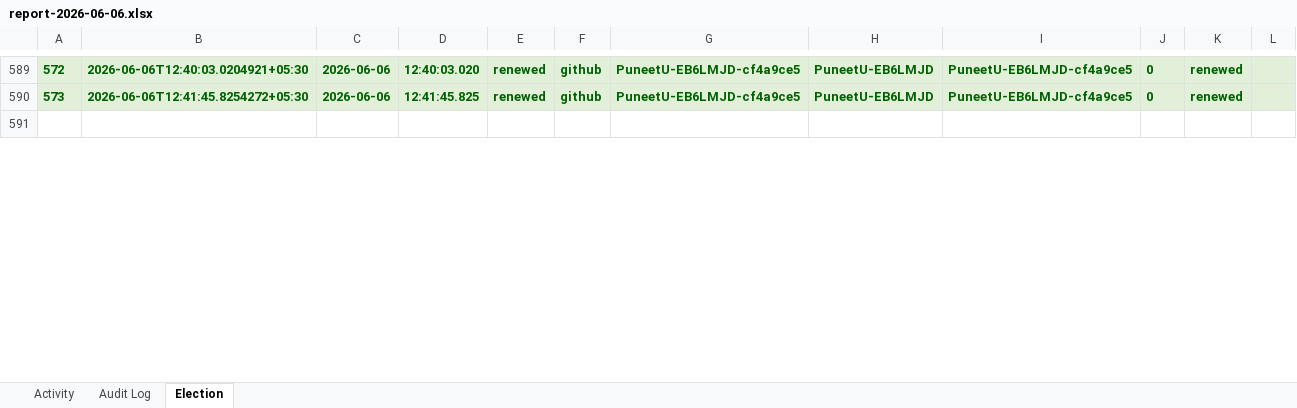
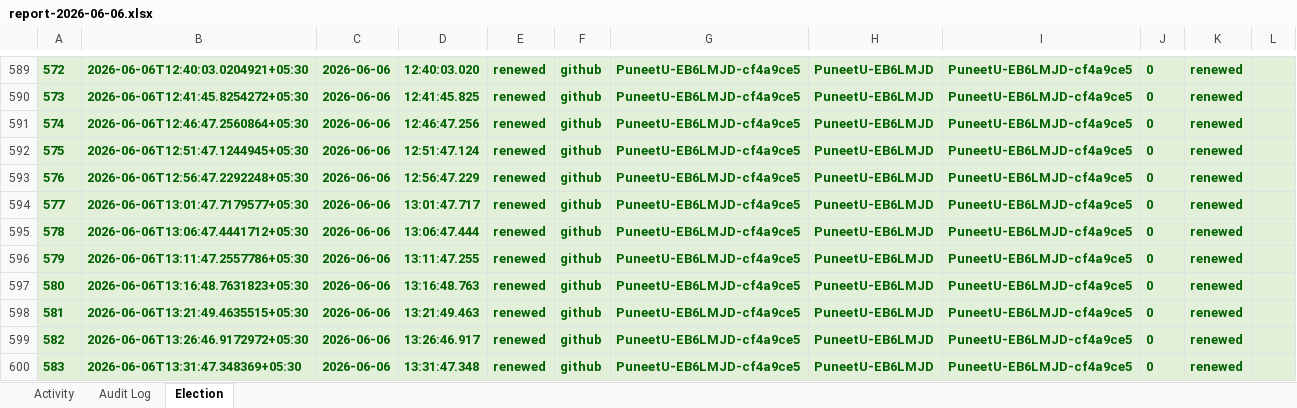
Before and after one commit to puniteswra-spec/PU, an Excel workbook: report-2026-06-06.xlsx, sheet Election, drawn as a sheet; only a part is shown, gaps mark what is left out; the shorter side is filled out with more unchanged rows; values as stored, in another font and other column widths than the file's, no borders; the diff covers the shown part only; the diff names each change by its address in the sheet, - before the commit and + after, or states it on an @@ line.

Commit message:
daily report 2026-06-06: 615 election events, 279 audit entries

```diff
--- a/report-2026-06-06.xlsx (sheet Election)
+++ b/report-2026-06-06.xlsx (sheet Election)
+row 591: 574 | 2026-06-06T12:46:47.2560864+05:30 | 2026-06-06 | 12:46:47.256 | renewed | github | PuneetU-EB6LMJD-cf4a9ce5 | PuneetU-EB6LMJD | PuneetU-EB6LMJD-cf4a9ce5 | 0 | renewed
+row 592: 575 | 2026-06-06T12:51:47.1244945+05:30 | 2026-06-06 | 12:51:47.124 | renewed | github | PuneetU-EB6LMJD-cf4a9ce5 | PuneetU-EB6LMJD | PuneetU-EB6LMJD-cf4a9ce5 | 0 | renewed
+row 593: 576 | 2026-06-06T12:56:47.2292248+05:30 | 2026-06-06 | 12:56:47.229 | renewed | github | PuneetU-EB6LMJD-cf4a9ce5 | PuneetU-EB6LMJD | PuneetU-EB6LMJD-cf4a9ce5 | 0 | renewed
+row 594: 577 | 2026-06-06T13:01:47.7179577+05:30 | 2026-06-06 | 13:01:47.717 | renewed | github | PuneetU-EB6LMJD-cf4a9ce5 | PuneetU-EB6LMJD | PuneetU-EB6LMJD-cf4a9ce5 | 0 | renewed
+row 595: 578 | 2026-06-06T13:06:47.4441712+05:30 | 2026-06-06 | 13:06:47.444 | renewed | github | PuneetU-EB6LMJD-cf4a9ce5 | PuneetU-EB6LMJD | PuneetU-EB6LMJD-cf4a9ce5 | 0 | renewed
+row 596: 579 | 2026-06-06T13:11:47.2557786+05:30 | 2026-06-06 | 13:11:47.255 | renewed | github | PuneetU-EB6LMJD-cf4a9ce5 | PuneetU-EB6LMJD | PuneetU-EB6LMJD-cf4a9ce5 | 0 | renewed
+row 597: 580 | 2026-06-06T13:16:48.7631823+05:30 | 2026-06-06 | 13:16:48.763 | renewed | github | PuneetU-EB6LMJD-cf4a9ce5 | PuneetU-EB6LMJD | PuneetU-EB6LMJD-cf4a9ce5 | 0 | renewed
+row 598: 581 | 2026-06-06T13:21:49.4635515+05:30 | 2026-06-06 | 13:21:49.463 | renewed | github | PuneetU-EB6LMJD-cf4a9ce5 | PuneetU-EB6LMJD | PuneetU-EB6LMJD-cf4a9ce5 | 0 | renewed
+row 599: 582 | 2026-06-06T13:26:46.9172972+05:30 | 2026-06-06 | 13:26:46.917 | renewed | github | PuneetU-EB6LMJD-cf4a9ce5 | PuneetU-EB6LMJD | PuneetU-EB6LMJD-cf4a9ce5 | 0 | renewed
+row 600: 583 | 2026-06-06T13:31:47.348369+05:30 | 2026-06-06 | 13:31:47.348 | renewed | github | PuneetU-EB6LMJD-cf4a9ce5 | PuneetU-EB6LMJD | PuneetU-EB6LMJD-cf4a9ce5 | 0 | renewed
```
Also changed, not shown: 32 added rows and 5 edited cells elsewhere in this sheet, sheet Activity.
